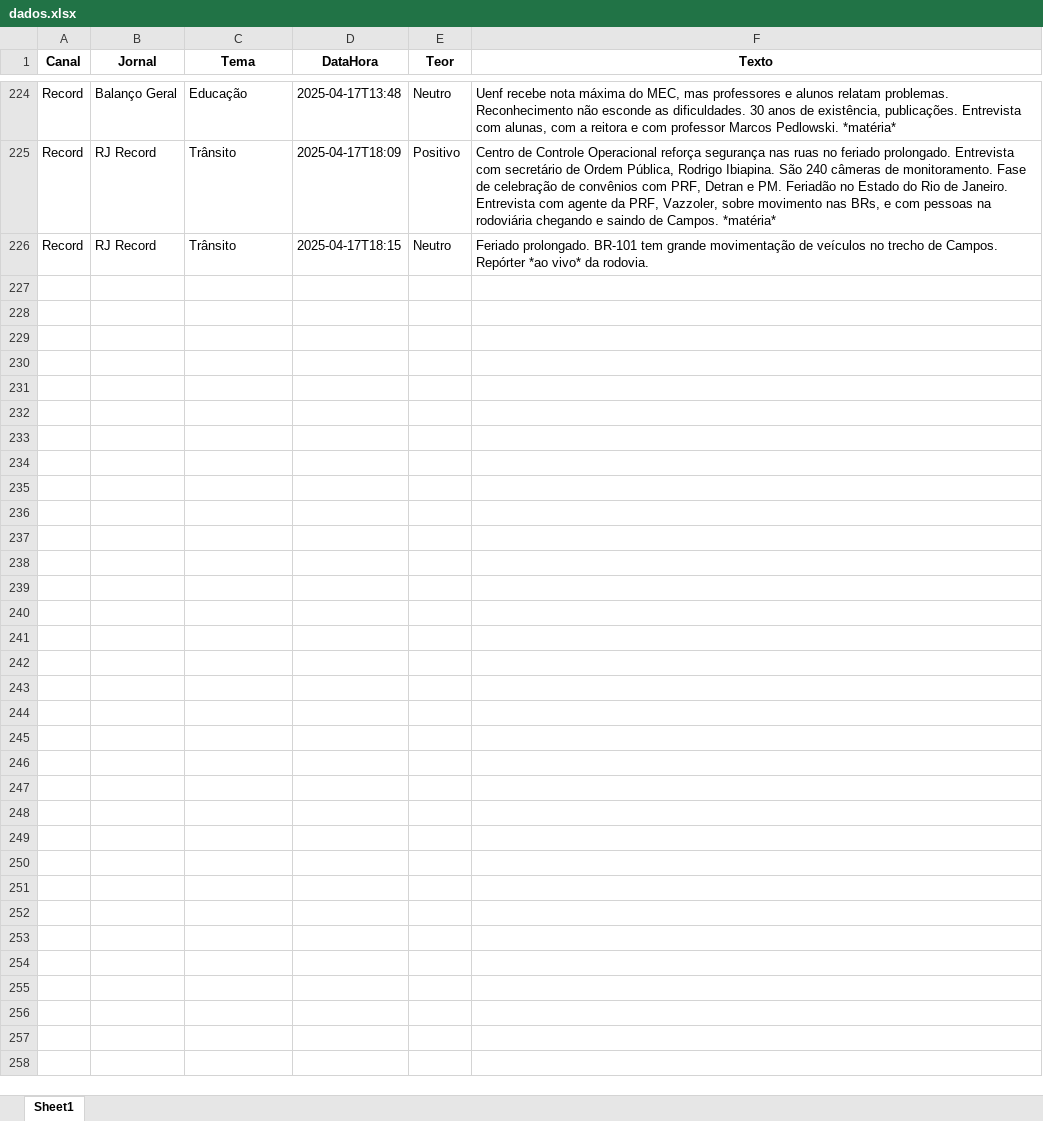
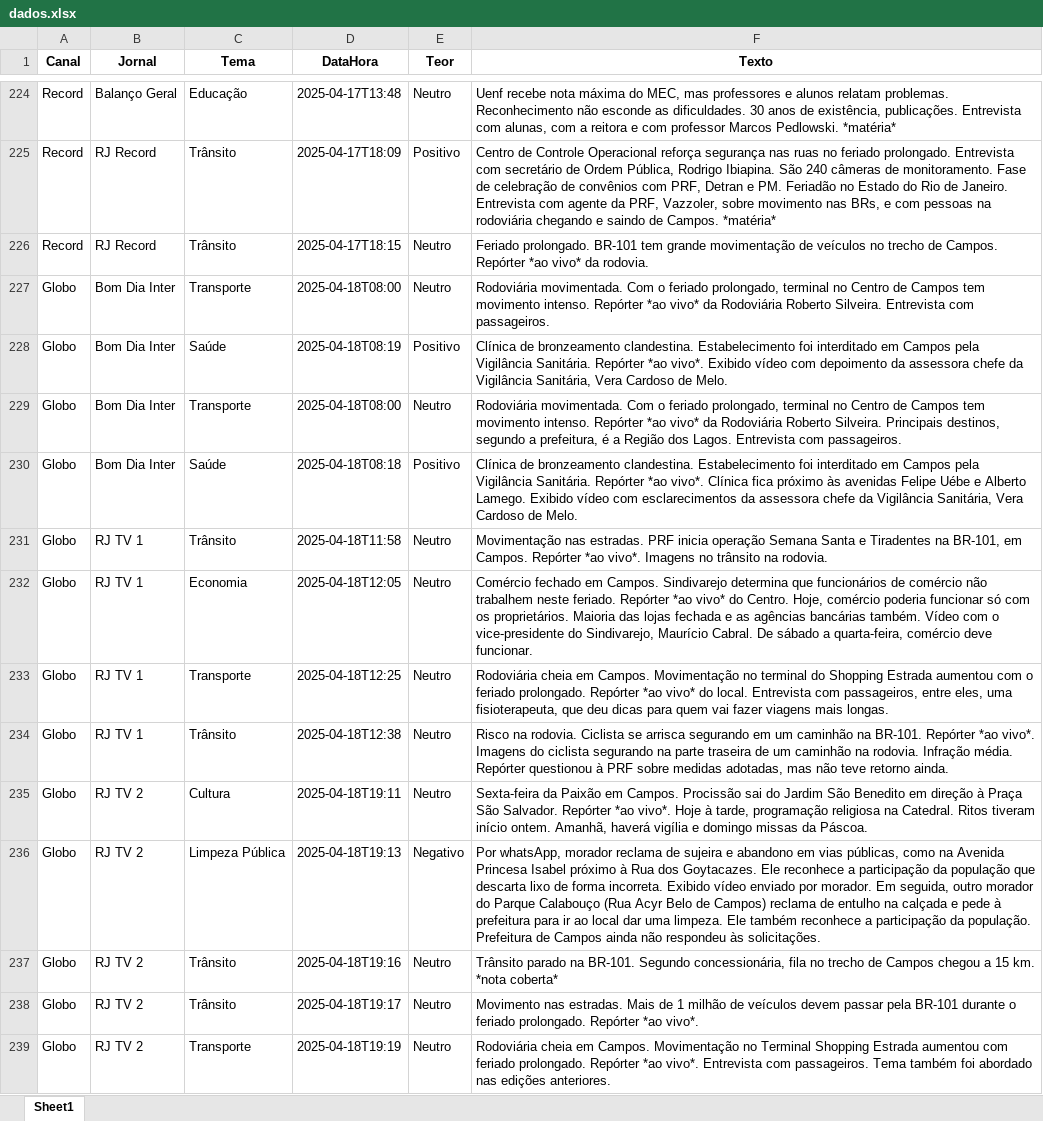
Before and after one commit to Marocosz/webdashtv, an Excel workbook: dados.xlsx, sheet Sheet1, drawn as a sheet; only a part is shown, gaps mark what is left out; values as stored, in another font and other column widths than the file's, no borders; the diff names each change by its address in the sheet, - before the commit and + after, or states it on an @@ line.

Commit message:
Atualização automática: 2025-04-19T03:00:01.479460

```diff
--- a/dados.xlsx (sheet Sheet1)
+++ b/dados.xlsx (sheet Sheet1)
+row 227: Globo | Bom Dia Inter | Transporte | 2025-04-18T08:00 | Neutro | Rodoviária movimentada. Com o feriado prolongado, terminal no Centro de Campos tem movimento intenso. Repórter *ao vivo* da Rodoviária Roberto Silveira. Entrevista com passageiros.
+row 228: Globo | Bom Dia Inter | Saúde | 2025-04-18T08:19 | Positivo | Clínica de bronzeamento clandestina. Estabelecimento foi interditado em Campos pela Vigilância Sanitária. Repórter *ao vivo*. Exibido vídeo com depoimento da assessora chefe da Vigilância Sanitária, Vera Cardoso de Melo.
+row 229: Globo | Bom Dia Inter | Transporte | 2025-04-18T08:00 | Neutro | Rodoviária movimentada. Com o feriado prolongado, terminal no Centro de Campos tem movimento intenso. Repórter *ao vivo* da Rodoviária Roberto Silveira. Principais destinos, segundo a prefeitura, é a Região dos Lagos. Entrevista com passageiros.
+row 230: Globo | Bom Dia Inter | Saúde | 2025-04-18T08:18 | Positivo | Clínica de bronzeamento clandestina. Estabelecimento foi interditado em Campos pela Vigilância Sanitária. Repórter *ao vivo*. Clínica fica próximo às avenidas Felipe Uébe e Alberto Lamego. Exibido vídeo com esclarecimentos da assessora chefe da Vigilância Sanitária, Vera Cardoso de Melo.
+row 231: Globo | RJ TV 1 | Trânsito | 2025-04-18T11:58 | Neutro | Movimentação nas estradas. PRF inicia operação Semana Santa e Tiradentes na BR-101, em Campos. Repórter *ao vivo*. Imagens no trânsito na rodovia.
+row 232: Globo | RJ TV 1 | Economia | 2025-04-18T12:05 | Neutro | Comércio fechado em Campos. Sindivarejo determina que funcionários de comércio não trabalhem neste feriado. Repórter *ao vivo* do Centro. Hoje, comércio poderia funcionar só com os proprietários. Maioria das lojas fechada e as agências bancárias também. Vídeo com o vice-presidente do Sindivarejo, Maurício Cabral. De sábado a quarta-feira, comércio deve funcionar.
+row 233: Globo | RJ TV 1 | Transporte | 2025-04-18T12:25 | Neutro | Rodoviária cheia em Campos. Movimentação no terminal do Shopping Estrada aumentou com o feriado prolongado. Repórter *ao vivo* do local. Entrevista com passageiros, entre eles, uma fisioterapeuta, que deu dicas para quem vai fazer viagens mais longas.
+row 234: Globo | RJ TV 1 | Trânsito | 2025-04-18T12:38 | Neutro | Risco na rodovia. Ciclista se arrisca segurando em um caminhão na BR-101. Repórter *ao vivo*. Imagens do ciclista segurando na parte traseira de um caminhão na rodovia. Infração média. Repórter questionou à PRF sobre medidas adotadas, mas não teve retorno ainda.
+row 235: Globo | RJ TV 2 | Cultura | 2025-04-18T19:11 | Neutro | Sexta-feira da Paixão em Campos. Procissão sai do Jardim São Benedito em direção à Praça São Salvador. Repórter *ao vivo*. Hoje à tarde, programação religiosa na Catedral. Ritos tiveram início ontem. Amanhã, haverá vigília e domingo missas da Páscoa.
+row 236: Globo | RJ TV 2 | Limpeza Pública | 2025-04-18T19:13 | Negativo | Por whatsApp, morador reclama de sujeira e abandono em vias públicas, como na Avenida Princesa Isabel próximo à Rua dos Goytacazes. Ele reconhece a participação da população que descarta lixo de forma incorreta. Exibido vídeo enviado por morador. Em seguida, outro morador do Parque Calabouço (Rua Acyr Belo de Campos) reclama de entulho na calçada e pede à prefeitura para ir ao local dar uma limpeza. Ele também reconhece a participação da população. Prefeitura de Campos ainda não respondeu às solicitações.
+row 237: Globo | RJ TV 2 | Trânsito | 2025-04-18T19:16 | Neutro | Trânsito parado na BR-101. Segundo concessionária, fila no trecho de Campos chegou a 15 km. *nota coberta*
+row 238: Globo | RJ TV 2 | Trânsito | 2025-04-18T19:17 | Neutro | Movimento nas estradas. Mais de 1 milhão de veículos devem passar pela BR-101 durante o feriado prolongado. Repórter *ao vivo*.
+row 239: Globo | RJ TV 2 | Transporte | 2025-04-18T19:19 | Neutro | Rodoviária cheia em Campos. Movimentação no Terminal Shopping Estrada aumentou com feriado prolongado. Repórter *ao vivo*. Entrevista com passageiros. Tema também foi abordado nas edições anteriores.
```
